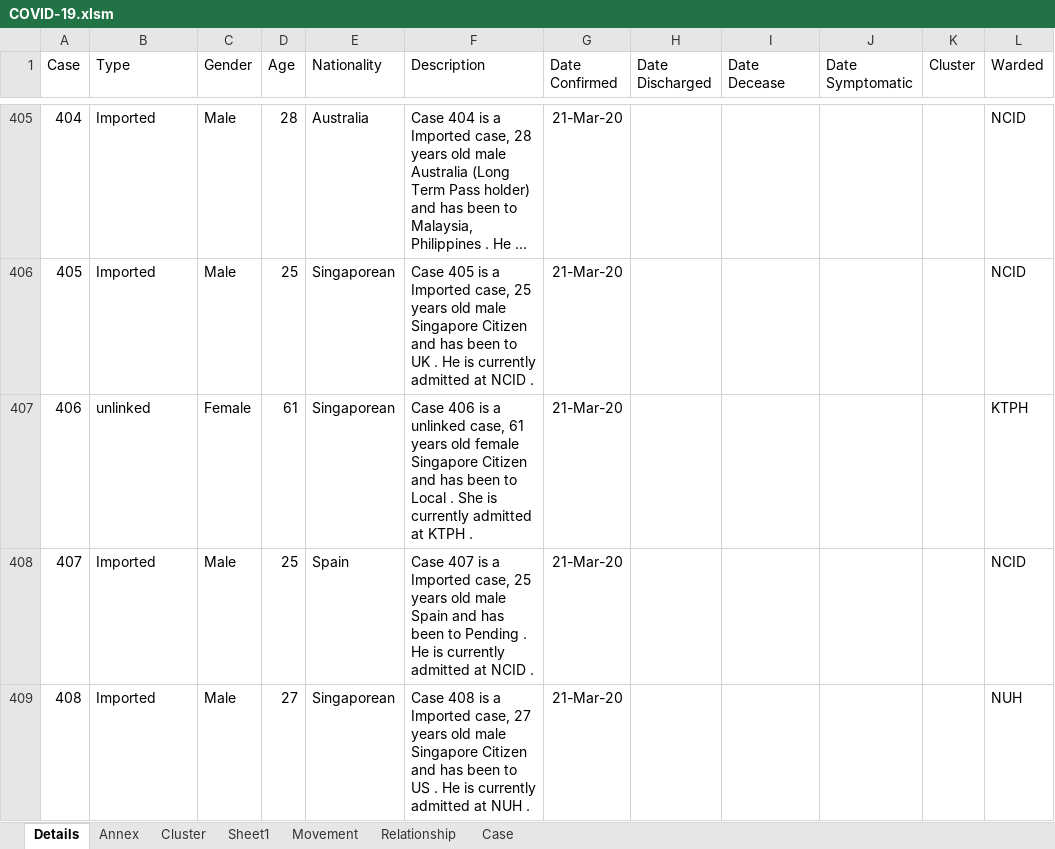
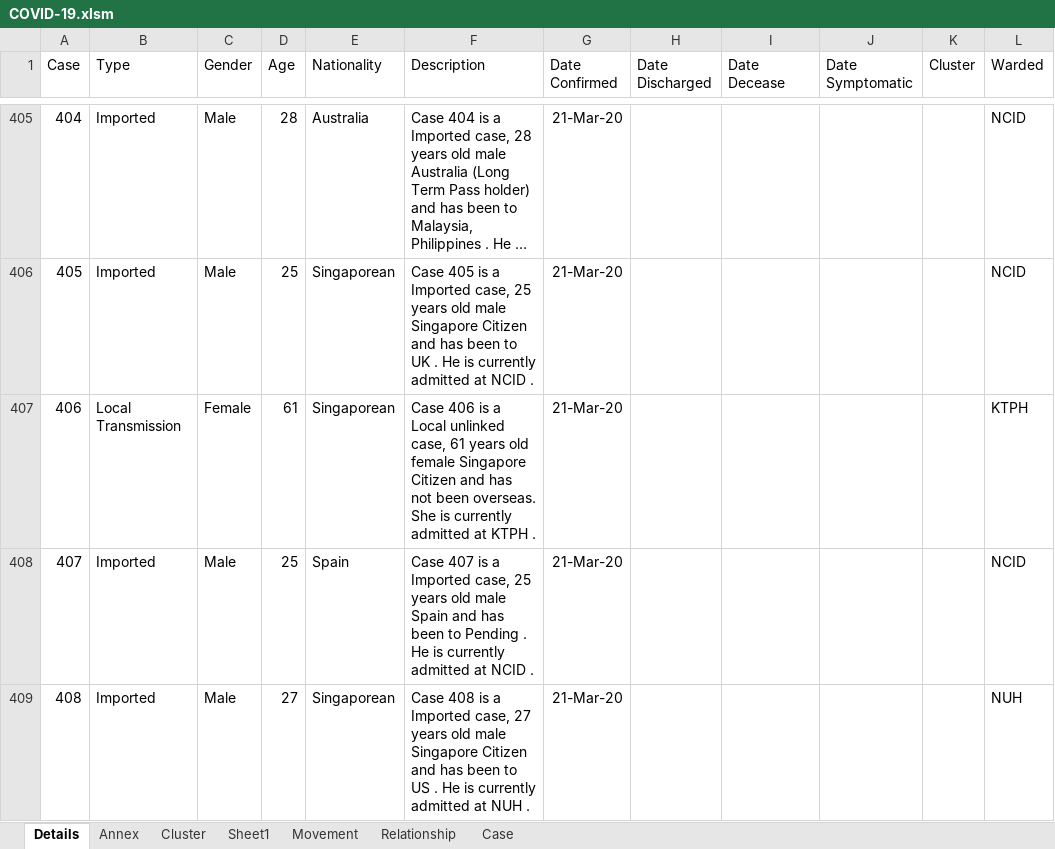
Before and after one commit to tanpuany/covid-19-singapore, an Excel workbook: COVID-19.xlsm, sheet Details, drawn as a sheet; only a part is shown, gaps mark what is left out; long unchanged cells end in …; values as stored, in another font and other column widths than the file's, no borders; the diff names each change by its address in the sheet, - before the commit and + after, or states it on an @@ line.

```diff
--- a/COVID-19.xlsm (sheet Details)
+++ b/COVID-19.xlsm (sheet Details)
-B407 (Type): unlinked
+B407 (Type): Local Transmission
-F407 (Description): …is a unlinked case, 61 years old female Singapore Citizen and has been to Local . She is…
+F407 (Description): …is a Local unlinked case, 61 years old female Singapore Citizen and has not been overseas. She is…
```
Also changed, not shown: sheet Annex, 1 other file.
